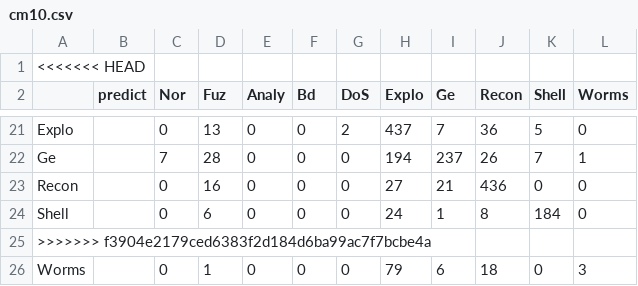
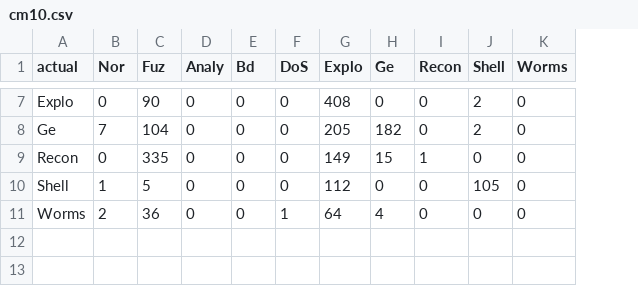
Before and after one commit to annie520143/UNSW_NB15_analysis, a CSV file: method_dl/output/cm/cm10.csv, drawn as a sheet; only a part is shown, gaps mark what is left out; removed rows and columns are numbered as before the commit, all else as after; the diff covers the shown part only; the diff names each change by its address in the sheet, - before the commit and + after, or states it on an @@ line.

```diff
--- a/method_dl/output/cm/cm10.csv
+++ b/method_dl/output/cm/cm10.csv
-column B (predict), empty
-row 1: <<<<<<< HEAD
-A1: (empty)
+A1: actual
-C7 (Fuz): 13
+C7 (Fuz): 90
-F7 (DoS): 2
+F7 (DoS): 0
-G7 (Explo): 437
+G7 (Explo): 408
-H7 (Ge): 7
+H7 (Ge): 0
-I7 (Recon): 36
+I7 (Recon): 0
-J7 (Shell): 5
+J7 (Shell): 2
-C8 (Fuz): 28
+C8 (Fuz): 104
-G8 (Explo): 194
+G8 (Explo): 205
-H8 (Ge): 237
+H8 (Ge): 182
-I8 (Recon): 26
+I8 (Recon): 0
-J8 (Shell): 7
+J8 (Shell): 2
-K8 (Worms): 1
+K8 (Worms): 0
-C9 (Fuz): 16
+C9 (Fuz): 335
-G9 (Explo): 27
+G9 (Explo): 149
-H9 (Ge): 21
+H9 (Ge): 15
-I9 (Recon): 436
+I9 (Recon): 1
-B10 (Nor): 0
+B10 (Nor): 1
-C10 (Fuz): 6
+C10 (Fuz): 5
-G10 (Explo): 24
+G10 (Explo): 112
-H10 (Ge): 1
+H10 (Ge): 0
-I10 (Recon): 8
+I10 (Recon): 0
-J10 (Shell): 184
+J10 (Shell): 105
-row 25: >>>>>>> f3904e2179ced6383f2d184d6ba99ac7f7bcbe4a
-B11 (Nor): 0
+B11 (Nor): 2
-C11 (Fuz): 1
+C11 (Fuz): 36
-F11 (DoS): 0
+F11 (DoS): 1
-G11 (Explo): 79
+G11 (Explo): 64
-H11 (Ge): 6
+H11 (Ge): 4
-I11 (Recon): 18
+I11 (Recon): 0
-K11 (Worms): 3
+K11 (Worms): 0
```
Also changed, not shown: 1 added row, 14 removed rows and 17 edited cells elsewhere in this file, 6 other files.
